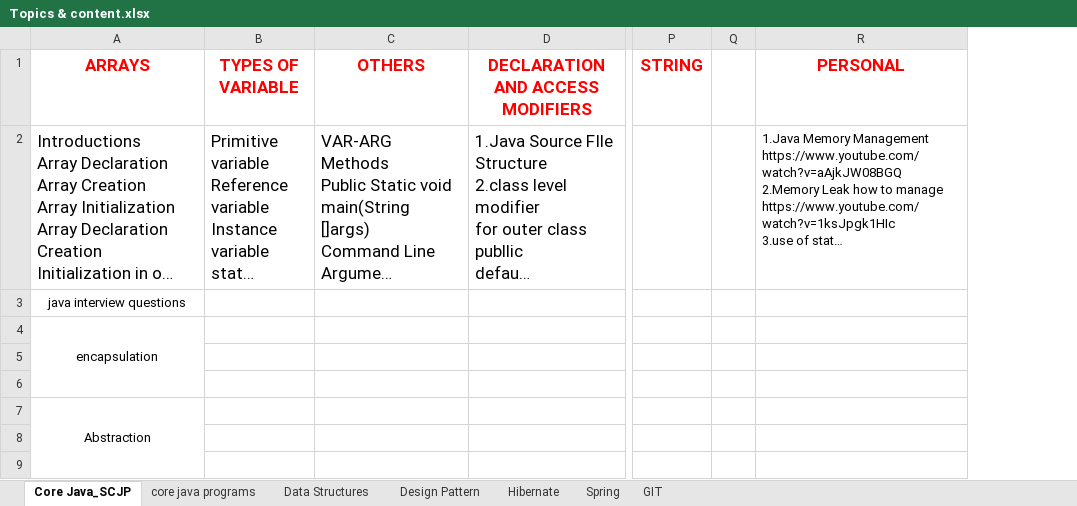
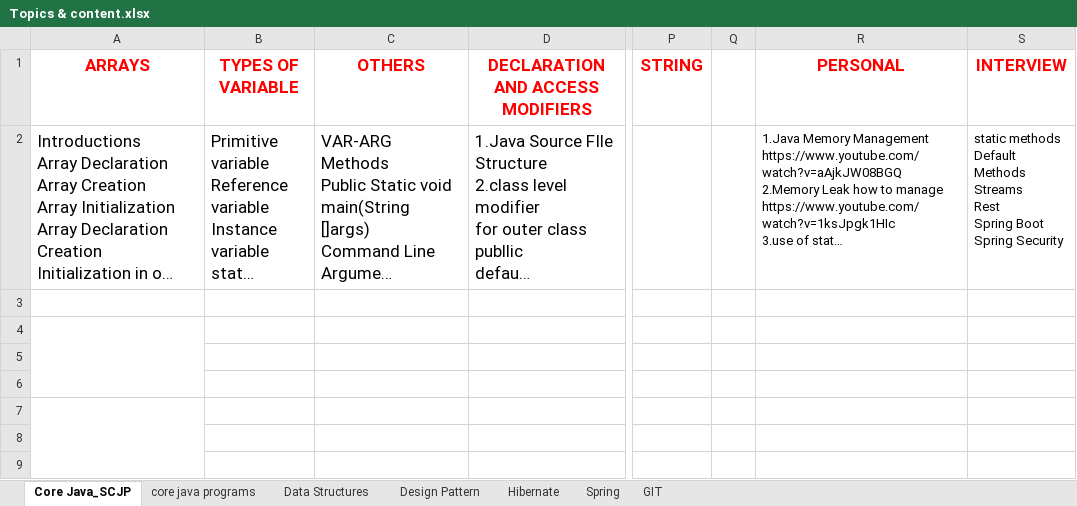
Before and after one commit to santoshhpgs/MY_REPO, an Excel workbook: Topics & content.xlsx, sheet Core Java_SCJP, drawn as a sheet; only a part is shown, gaps mark what is left out; long unchanged cells end in …; values as stored, in another font and other column widths than the file's, no borders; ↵ is a line break in a cell; the diff names each change by its address in the sheet, - before the commit and + after, or states it on an @@ line.

```diff
--- a/Topics & content.xlsx (sheet Core Java_SCJP)
+++ b/Topics & content.xlsx (sheet Core Java_SCJP)
+column S (INTERVIEW), row 2: static methods ↵ Default Methods ↵ Streams ↵ Rest ↵ Spring Boot ↵ Spring Security
-A3 (ARRAYS): java interview questions
+A3 (ARRAYS): (empty)
-A4 (ARRAYS): encapsulation
+A4 (ARRAYS): (empty)
-A7 (ARRAYS): Abstraction
+A7 (ARRAYS): (empty)
```
Also changed, not shown: 2 other files.
